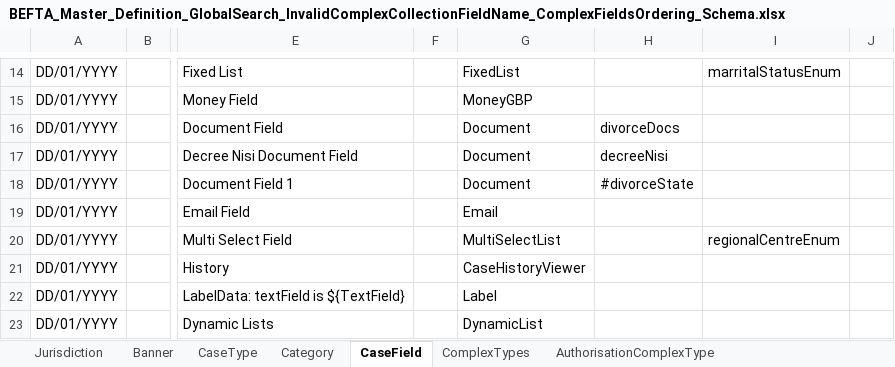
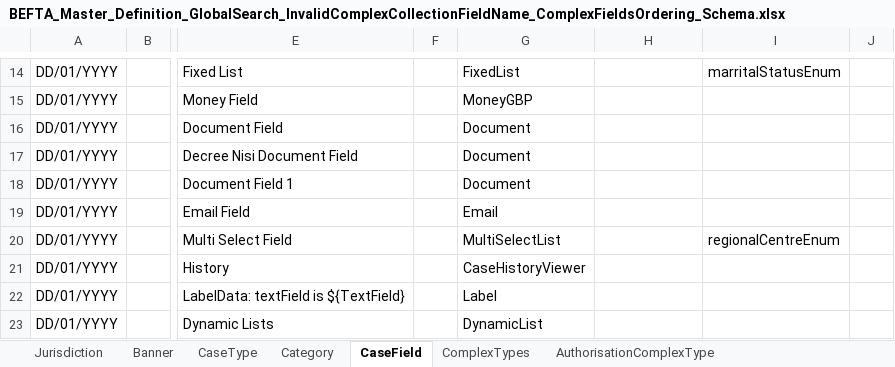
Before and after one commit to hmcts/ccd-test-definitions, an Excel workbook: src/main/resources/uk/gov/hmcts/ccd/test_definitions/invalid/GlobalSearch/BEFTA_Master_Definition_GlobalSearch_InvalidComplexCollectionFieldName_ComplexFieldsOrdering_Schema.xlsx, sheet CaseField, drawn as a sheet; only a part is shown, gaps mark what is left out; values as stored, in another font and other column widths than the file's, no borders; table styles not drawn; the diff names each change by its address in the sheet, - before the commit and + after, or states it on an @@ line.

Commit message:
RDM-13132 - remove category ID values from invalid XLSX files

```diff
--- a/src/main/resources/uk/gov/hmcts/ccd/test_definitions/invalid/GlobalSearch/BEFTA_Master_Definition_GlobalSearch_InvalidComplexCollectionFieldName_ComplexFieldsOrdering_Schema.xlsx (sheet CaseField)
+++ b/src/main/resources/uk/gov/hmcts/ccd/test_definitions/invalid/GlobalSearch/BEFTA_Master_Definition_GlobalSearch_InvalidComplexCollectionFieldName_ComplexFieldsOrdering_Schema.xlsx (sheet CaseField)
-H16: divorceDocs
+H16: (empty)
-H17: decreeNisi
+H17: (empty)
-H18: #divorceState
+H18: (empty)
```
Also changed, not shown: src/main/resources/uk/gov/hmcts/ccd/test_definitions/excel/BEFTA_Master_Definition.xlsx, src/main/resources/uk/gov/hmcts/ccd/test_definitions/invalid/GlobalSearch/BEFTA_Master_Definition_GlobalSearch_InvalidCollectionFieldName_ComplexFieldsOrdering_Schema.xlsx, 33 other files.
